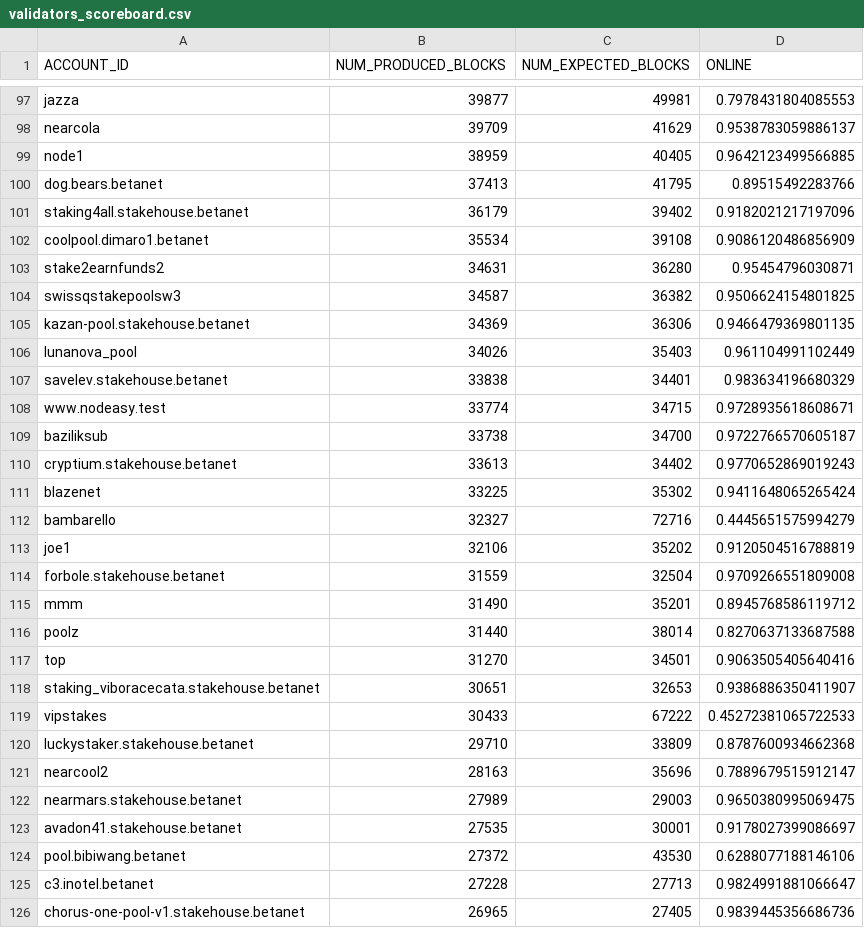
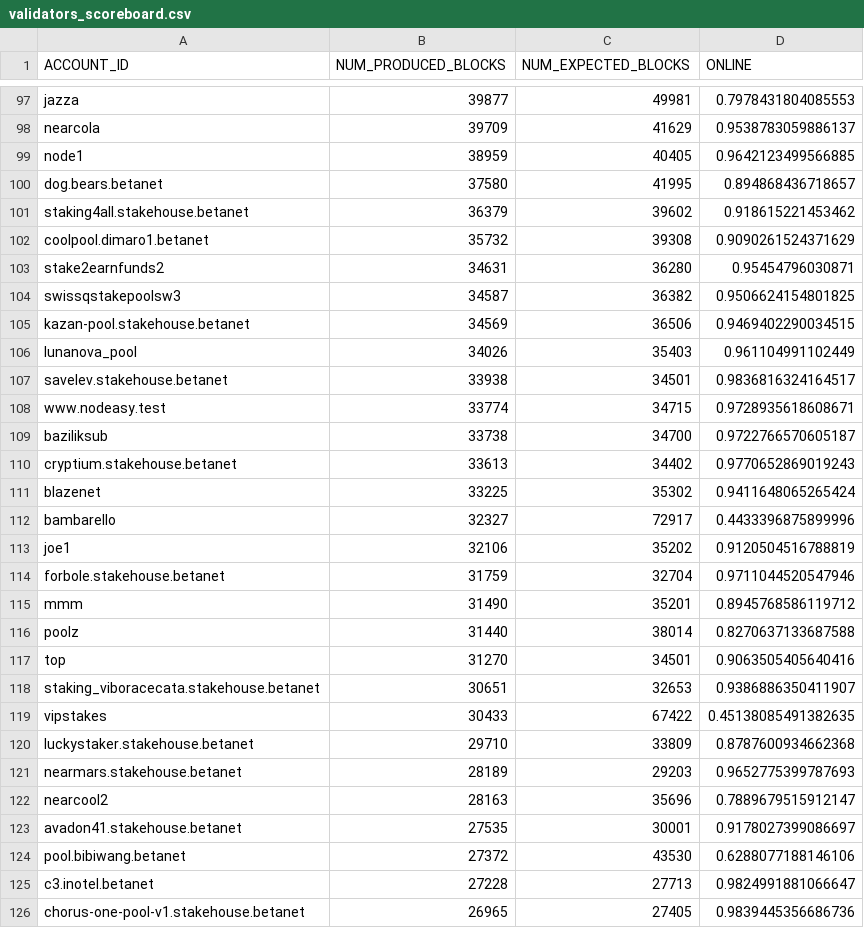
Before and after one commit to frol/near-validators-scoreboard, a CSV file: validators_scoreboard.csv, drawn as a sheet; only a part is shown, gaps mark what is left out; the diff covers the shown part only.

```diff
--- a/validators_scoreboard.csv
+++ b/validators_scoreboard.csv
@@ -99,10 +99,10 @@ ACCOUNT_ID,NUM_PRODUCED_BLOCKS,NUM_EXPECTED_BLOCKS,ONLINE
 "node1",38959,40405,0.9642123499566885
-"dog.bears.betanet",37413,41795,0.89515492283766
-"staking4all.stakehouse.betanet",36179,39402,0.9182021217197096
-"coolpool.dimaro1.betanet",35534,39108,0.9086120486856909
+"dog.bears.betanet",37580,41995,0.894868436718657
+"staking4all.stakehouse.betanet",36379,39602,0.918615221453462
+"coolpool.dimaro1.betanet",35732,39308,0.9090261524371629
 "stake2earnfunds2",34631,36280,0.95454796030871
 "swissqstakepoolsw3",34587,36382,0.9506624154801825
-"kazan-pool.stakehouse.betanet",34369,36306,0.9466479369801135
+"kazan-pool.stakehouse.betanet",34569,36506,0.9469402290034515
 "lunanova_pool",34026,35403,0.961104991102449
-"savelev.stakehouse.betanet",33838,34401,0.983634196680329
+"savelev.stakehouse.betanet",33938,34501,0.9836816324164517
 "www.nodeasy.test",33774,34715,0.9728935618608671
@@ -111,5 +111,5 @@ ACCOUNT_ID,NUM_PRODUCED_BLOCKS,NUM_EXPECTED_BLOCKS,ONLINE
 "blazenet",33225,35302,0.9411648065265424
-"bambarello",32327,72716,0.4445651575994279
+"bambarello",32327,72917,0.4433396875899996
 "joe1",32106,35202,0.9120504516788819
-"forbole.stakehouse.betanet",31559,32504,0.9709266551809008
+"forbole.stakehouse.betanet",31759,32704,0.9711044520547946
 "mmm",31490,35201,0.8945768586119712
@@ -118,6 +118,6 @@ ACCOUNT_ID,NUM_PRODUCED_BLOCKS,NUM_EXPECTED_BLOCKS,ONLINE
 "staking_viboracecata.stakehouse.betanet",30651,32653,0.9386886350411907
-"vipstakes",30433,67222,0.45272381065722533
+"vipstakes",30433,67422,0.45138085491382635
 "luckystaker.stakehouse.betanet",29710,33809,0.8787600934662368
+"nearmars.stakehouse.betanet",28189,29203,0.9652775399787693
 "nearcool2",28163,35696,0.7889679515912147
-"nearmars.stakehouse.betanet",27989,29003,0.9650380995069475
 "avadon41.stakehouse.betanet",27535,30001,0.9178027399086697
```
Also changed, not shown: 4 added rows, 4 removed rows and 83 edited cells elsewhere in this file, 2 other files.
